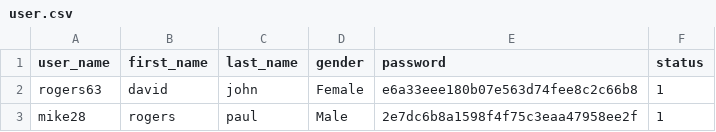
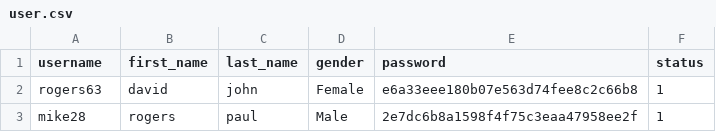
Before and after one commit to neorepo/website-template, a CSV file: db/user.csv, drawn as a sheet; only a part is shown.

```diff
--- a/db/user.csv
+++ b/db/user.csv
@@ -1,2 +1,2 @@
-user_name,first_name,last_name,gender,password,status
+username,first_name,last_name,gender,password,status
 rogers63,david,john,Female,e6a33eee180b07e563d74fee8c2c66b8,1
```
Also changed, not shown: 7 other files.
